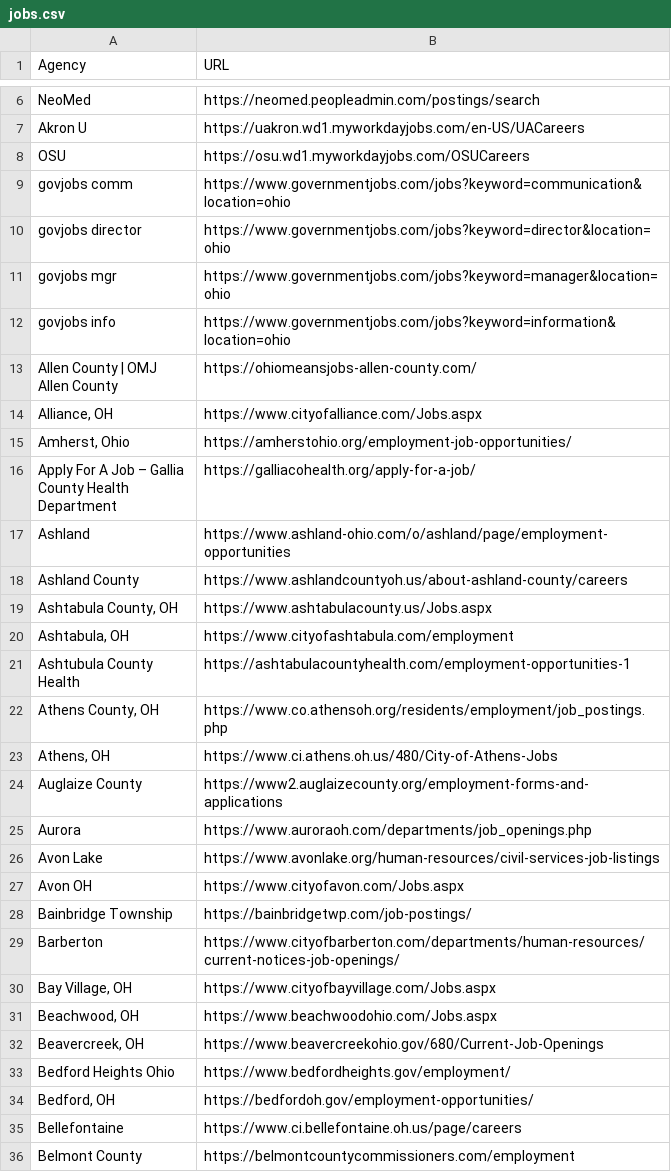
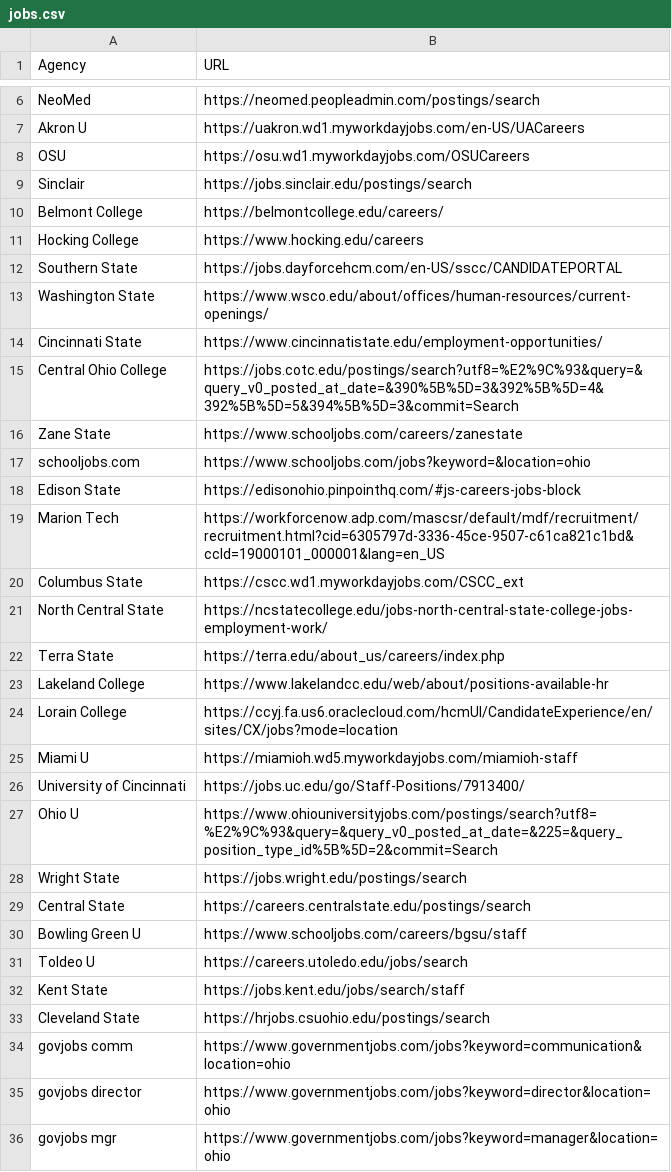
Before and after one commit to houndx72-dotcom/job-search-automation, a CSV file: jobs.csv, drawn as a sheet; only a part is shown, gaps mark what is left out; the shorter side is filled out with more unchanged rows.

Commit message:
Update jobs.csv

```diff
--- a/jobs.csv
+++ b/jobs.csv
@@ -8,2 +8,27 @@ Akron U,https://uakron.wd1.myworkdayjobs.com/en-US/UACareers,
 OSU,https://osu.wd1.myworkdayjobs.com/OSUCareers,
+Sinclair,https://jobs.sinclair.edu/postings/search,
+Belmont College,https://belmontcollege.edu/careers/,
+Hocking College,https://www.hocking.edu/careers,
+Southern State,https://jobs.dayforcehcm.com/en-US/sscc/CANDIDATEPORTAL,
+Washington State,https://www.wsco.edu/about/offices/human-resources/current-openings/,
+Cincinnati State,https://www.cincinnatistate.edu/employment-opportunities/,
+Central Ohio College,https://jobs.cotc.edu/postings/search?utf8=%E2%9C%93&query=&query_v0_posted_at_date=&390%5B%5D=3&392%5B%5D=4&392%5B%5D=5&394%5B%5D=3&commit=Search,
+Zane State,https://www.schooljobs.com/careers/zanestate,
+schooljobs.com,https://www.schooljobs.com/jobs?keyword=&location=ohio,
+Edison State,https://edisonohio.pinpointhq.com/#js-careers-jobs-block,
+Marion Tech,https://workforcenow.adp.com/mascsr/default/mdf/recruitment/recruitment.html?cid=6305797d-3336-45ce-9507-c61ca821c1bd&ccId=19000101_000001&lang=en_US,
+Columbus State,https://cscc.wd1.myworkdayjobs.com/CSCC_ext,
+North Central State,https://ncstatecollege.edu/jobs-north-central-state-college-jobs-employment-work/,
+Terra State,https://terra.edu/about_us/careers/index.php,
+Lakeland College,https://www.lakelandcc.edu/web/about/positions-available-hr,
+Lorain College,https://ccyj.fa.us6.oraclecloud.com/hcmUI/CandidateExperience/en/sites/CX/jobs?mode=location,
+Miami U,https://miamioh.wd5.myworkdayjobs.com/miamioh-staff,
+University of Cincinnati,https://jobs.uc.edu/go/Staff-Positions/7913400/,
+Ohio U,https://www.ohiouniversityjobs.com/postings/search?utf8=%E2%9C%93&query=&query_v0_posted_at_date=&225=&query_position_type_id%5B%5D=2&commit=Search,
+Wright State,https://jobs.wright.edu/postings/search,
+Central State,https://careers.centralstate.edu/postings/search,
+Bowling Green U,https://www.schooljobs.com/careers/bgsu/staff,
+Toldeo U,https://careers.utoledo.edu/jobs/search,
+Kent State,https://jobs.kent.edu/jobs/search/staff,
+Cleveland State,https://hrjobs.csuohio.edu/postings/search,
 govjobs comm,https://www.governmentjobs.com/jobs?keyword=communication&location=ohio,
```
